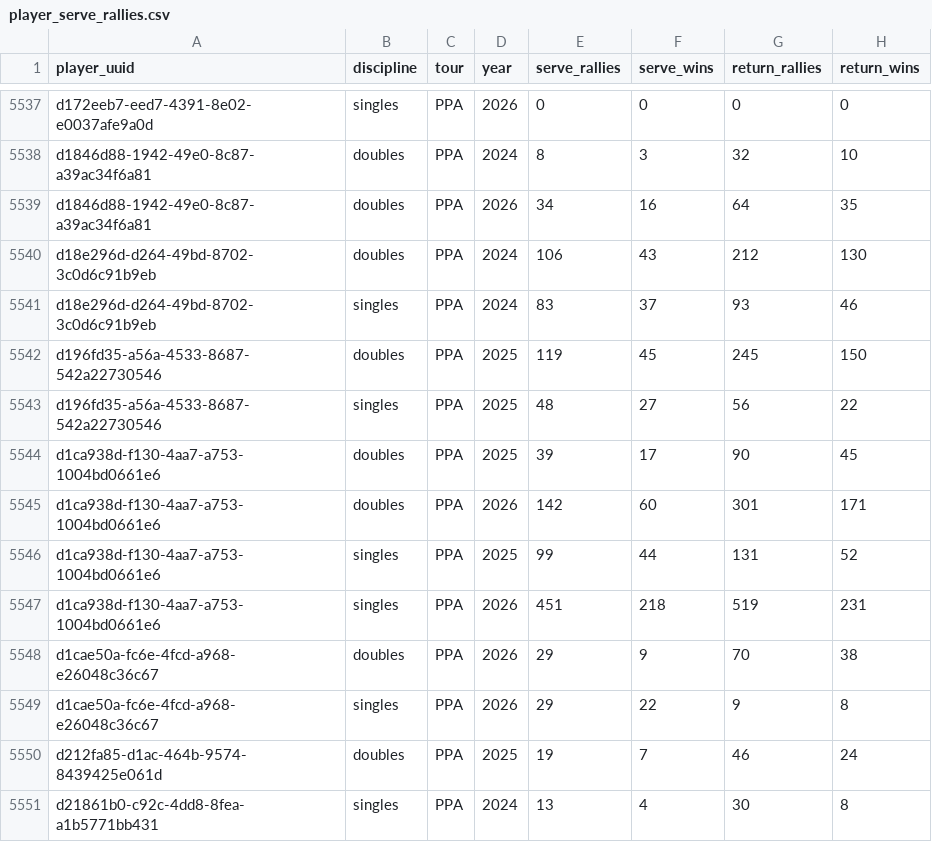
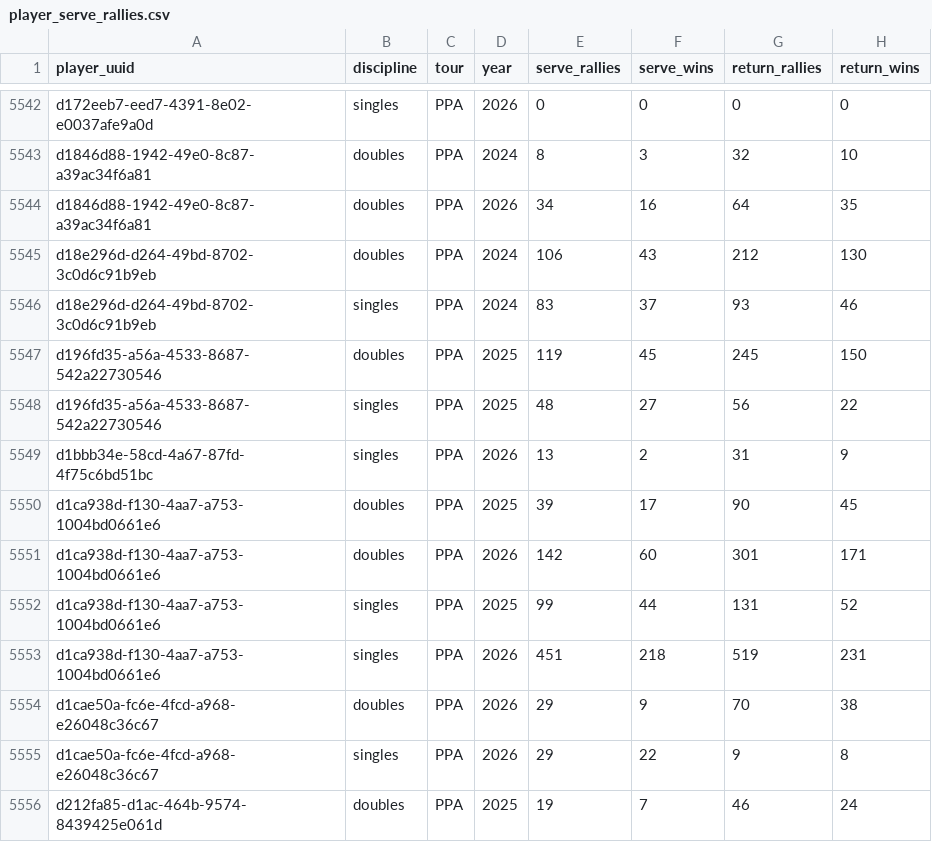
Before and after one commit to chad-murphy-data/pickleball, a CSV file: data/player_serve_rallies.csv, drawn as a sheet; only a part is shown, gaps mark what is left out; the shorter side is filled out with more unchanged rows; the diff covers the shown part only.

```diff
--- a/data/player_serve_rallies.csv
+++ b/data/player_serve_rallies.csv
@@ -5543,2 +5548,3 @@ d196fd35-a56a-4533-8687-542a22730546,doubles,PPA,2025,119,45,245,150
 d196fd35-a56a-4533-8687-542a22730546,singles,PPA,2025,48,27,56,22
+d1bbb34e-58cd-4a67-87fd-4f75c6bd51bc,singles,PPA,2026,13,2,31,9
 d1ca938d-f130-4aa7-a753-1004bd0661e6,doubles,PPA,2025,39,17,90,45
```
Also changed, not shown: 5 added rows elsewhere in this file, 1 other file.
